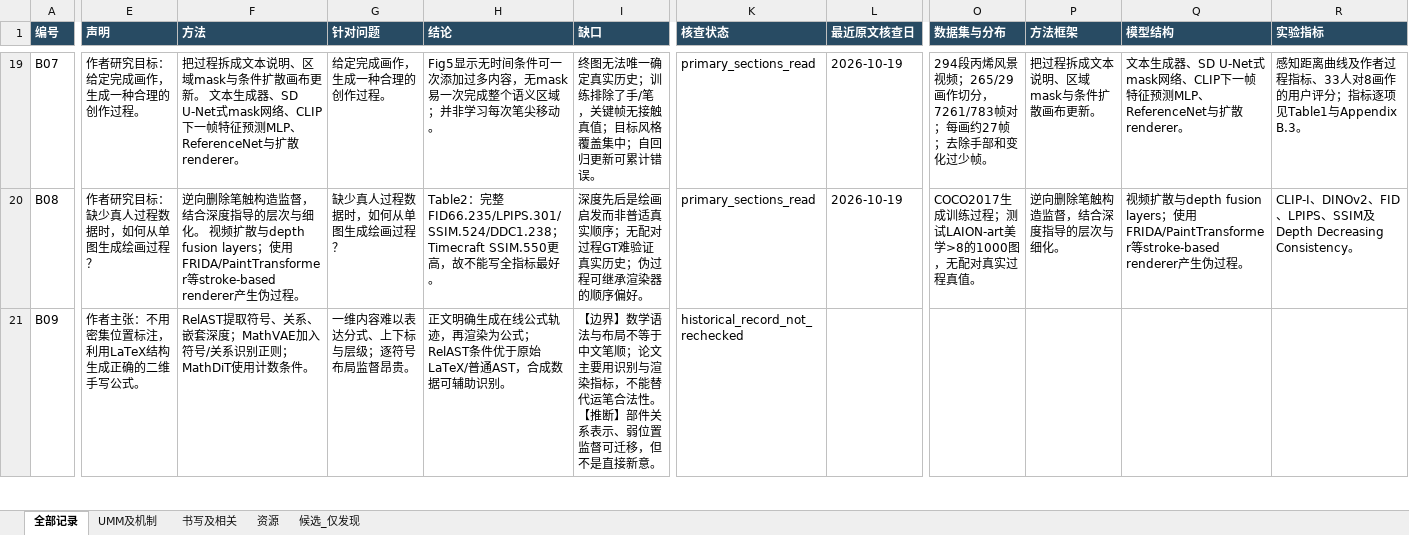
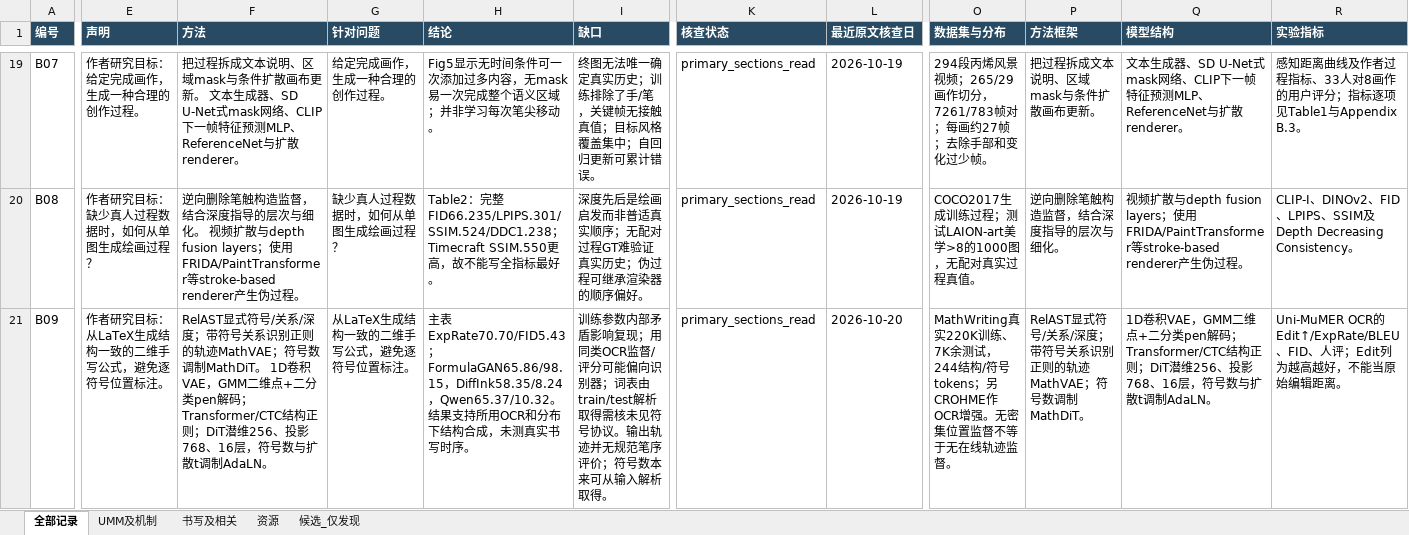
Before and after one commit to lljjcc426/UMM, an Excel workbook: data/literature_public.xlsx, sheet 全部记录, drawn as a sheet; only a part is shown, gaps mark what is left out; values as stored, in another font and other column widths than the file's, no borders; the diff covers the shown part only; the diff names each change by its address in the sheet, - before the commit and + after, or states it on an @@ line.

```diff
--- a/data/literature_public.xlsx (sheet 全部记录)
+++ b/data/literature_public.xlsx (sheet 全部记录)
-E21 (声明): 作者主张：不用密集位置标注，利用LaTeX结构生成正确的二维手写公式。
+E21 (声明): 作者研究目标：从LaTeX生成结构一致的二维手写公式，避免逐符号位置标注。
-F21 (方法): RelAST提取符号、关系、嵌套深度；MathVAE加入符号/关系识别正则；MathDiT使用计数条件。
+F21 (方法): RelAST显式符号/关系/深度；带符号关系识别正则的轨迹MathVAE；符号数调制MathDiT。 1D卷积VAE，GMM二维点+二分类pen解码；Transformer/CTC结构正则；DiT潜维256、投影768、16层，符号数与扩散t调制AdaLN。
-G21 (针对问题): 一维内容难以表达分式、上下标与层级；逐符号布局监督昂贵。
+G21 (针对问题): 从LaTeX生成结构一致的二维手写公式，避免逐符号位置标注。
-H21 (结论): 正文明确生成在线公式轨迹，再渲染为公式；RelAST条件优于原始LaTeX/普通AST，合成数据可辅助识别。
+H21 (结论): 主表ExpRate70.70/FID5.43；FormulaGAN65.86/98.15，DiffInk58.35/8.24，Qwen65.37/10.32。结果支持所用OCR和分布下结构合成，未测真实书写时序。
-I21 (缺口): 【边界】数学语法与布局不等于中文笔顺；论文主要用识别与渲染指标，不能替代运笔合法性。【推断】部件关系表示、弱位置监督可迁移，但不是直接新意。
+I21 (缺口): 训练参数内部矛盾影响复现；用同类OCR监督/评分可能偏向识别器；词表由train/test解析取得需核未见符号协议。输出轨迹并无规范笔序评价；符号数本来可从输入解析取得。
-K21 (核查状态): historical_record_not_rechecked
+K21 (核查状态): primary_sections_read
-L21 (最近原文核查日): (empty)
+L21 (最近原文核查日): 2026-10-20
-O21 (数据集与分布): (empty)
+O21 (数据集与分布): MathWriting真实220K训练、7K余测试，244结构/符号tokens；另CROHME作OCR增强。无密集位置监督不等于无在线轨迹监督。
-P21 (方法框架): (empty)
+P21 (方法框架): RelAST显式符号/关系/深度；带符号关系识别正则的轨迹MathVAE；符号数调制MathDiT。
-Q21 (模型结构): (empty)
+Q21 (模型结构): 1D卷积VAE，GMM二维点+二分类pen解码；Transformer/CTC结构正则；DiT潜维256、投影768、16层，符号数与扩散t调制AdaLN。
-R21 (实验指标): (empty)
+R21 (实验指标): Uni-MuMER OCR的Edit↑/ExpRate/BLEU、FID、人评；Edit列为越高越好，不能当原始编辑距离。
```
Also changed, not shown: 278 edited cells elsewhere in this sheet, sheet 书写及相关, sheet UMM及机制, sheet 资源, 44 other files.
